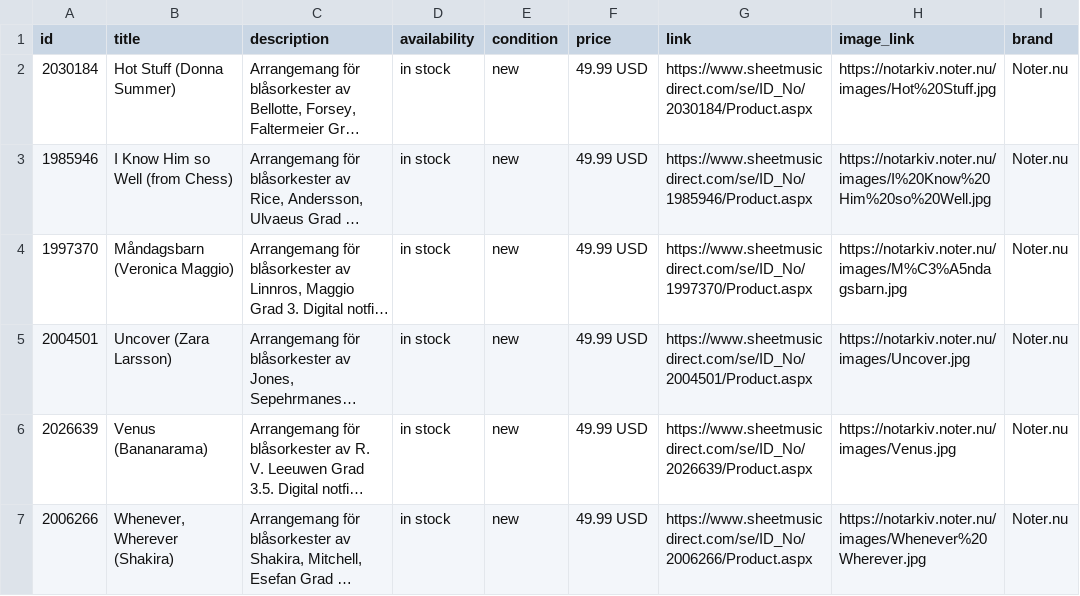
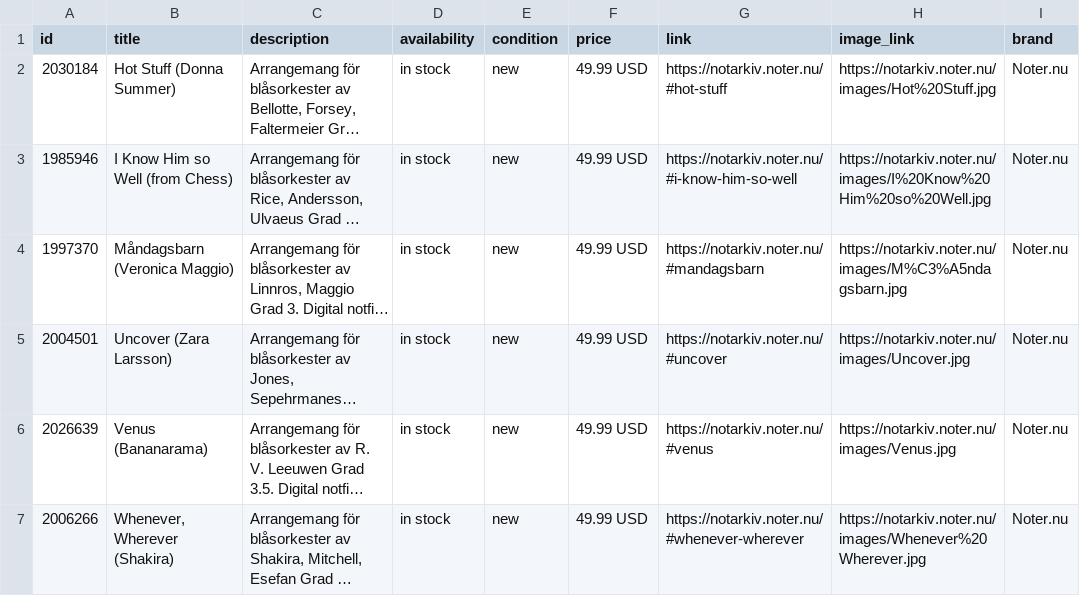
Before and after one commit to MaestroHB/Notarkiv, a CSV file: feeds/Noter_via_SMD_Facebook_katalog_2.csv, drawn as a sheet; long unchanged cells end in …; the diff names each change by its address in the sheet, - before the commit and + after, or states it on an @@ line.

Commit message:
Add files via upload

```diff
--- a/feeds/Noter_via_SMD_Facebook_katalog_2.csv
+++ b/feeds/Noter_via_SMD_Facebook_katalog_2.csv
-G2 (link): https://www.sheetmusicdirect.com/se/ID_No/2030184/Product.aspx
+G2 (link): https://notarkiv.noter.nu/#hot-stuff
-G3 (link): https://www.sheetmusicdirect.com/se/ID_No/1985946/Product.aspx
+G3 (link): https://notarkiv.noter.nu/#i-know-him-so-well
-G4 (link): https://www.sheetmusicdirect.com/se/ID_No/1997370/Product.aspx
+G4 (link): https://notarkiv.noter.nu/#mandagsbarn
-G5 (link): https://www.sheetmusicdirect.com/se/ID_No/2004501/Product.aspx
+G5 (link): https://notarkiv.noter.nu/#uncover
-G6 (link): https://www.sheetmusicdirect.com/se/ID_No/2026639/Product.aspx
+G6 (link): https://notarkiv.noter.nu/#venus
-G7 (link): https://www.sheetmusicdirect.com/se/ID_No/2006266/Product.aspx
+G7 (link): https://notarkiv.noter.nu/#whenever-wherever
```
